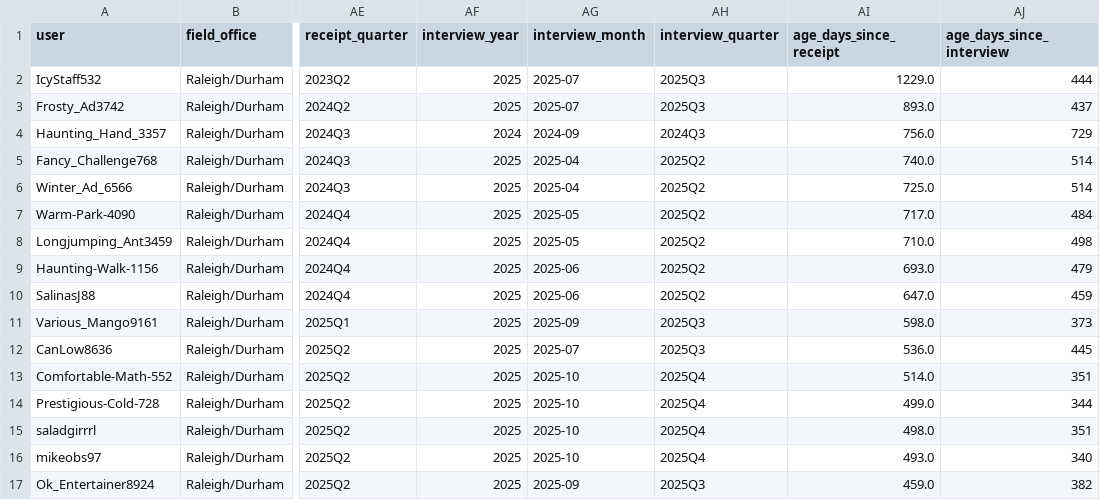
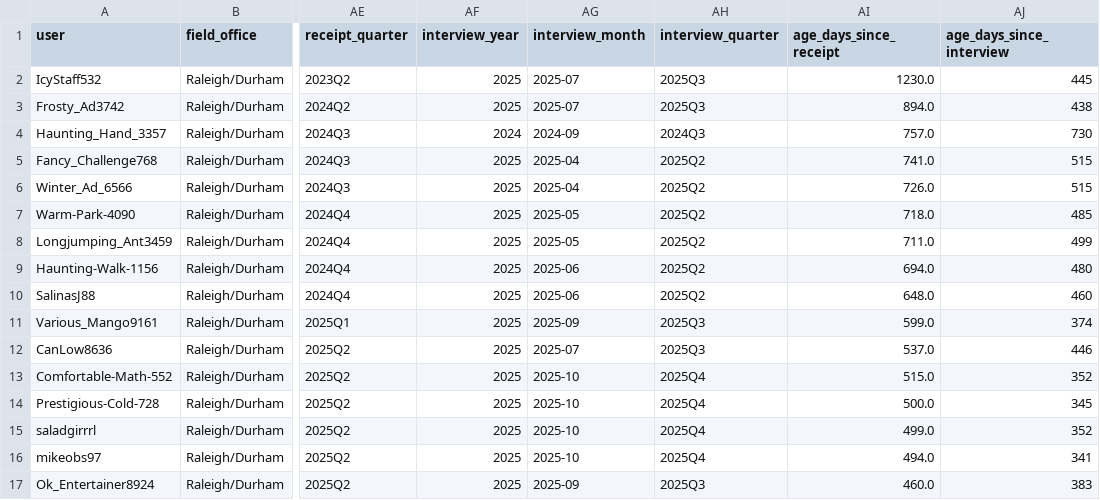
Before and after one commit to a-earthperson/rdu-timeline-analysis, a CSV file: docs/results/latest/processed/dataset_filtered.csv, drawn as a sheet; only a part is shown, gaps mark what is left out; the diff covers the shown part only; the diff names each change by its address in the sheet, - before the commit and + after, or states it on an @@ line.

```diff
--- a/docs/results/latest/processed/dataset_filtered.csv
+++ b/docs/results/latest/processed/dataset_filtered.csv
-AI2 (age_days_since_receipt): 1229.0
+AI2 (age_days_since_receipt): 1230.0
-AJ2 (age_days_since_interview): 444
+AJ2 (age_days_since_interview): 445
-AI3 (age_days_since_receipt): 893.0
+AI3 (age_days_since_receipt): 894.0
-AJ3 (age_days_since_interview): 437
+AJ3 (age_days_since_interview): 438
-AI4 (age_days_since_receipt): 756.0
+AI4 (age_days_since_receipt): 757.0
-AJ4 (age_days_since_interview): 729
+AJ4 (age_days_since_interview): 730
-AI5 (age_days_since_receipt): 740.0
+AI5 (age_days_since_receipt): 741.0
-AJ5:AJ6 (age_days_since_interview): 514
+AJ5:AJ6 (age_days_since_interview): 515
-AI6 (age_days_since_receipt): 725.0
+AI6 (age_days_since_receipt): 726.0
-AI7 (age_days_since_receipt): 717.0
+AI7 (age_days_since_receipt): 718.0
-AJ7 (age_days_since_interview): 484
+AJ7 (age_days_since_interview): 485
-AI8 (age_days_since_receipt): 710.0
+AI8 (age_days_since_receipt): 711.0
-AJ8 (age_days_since_interview): 498
+AJ8 (age_days_since_interview): 499
-AI9 (age_days_since_receipt): 693.0
+AI9 (age_days_since_receipt): 694.0
-AJ9 (age_days_since_interview): 479
+AJ9 (age_days_since_interview): 480
-AI10 (age_days_since_receipt): 647.0
+AI10 (age_days_since_receipt): 648.0
-AJ10 (age_days_since_interview): 459
+AJ10 (age_days_since_interview): 460
-AI11 (age_days_since_receipt): 598.0
+AI11 (age_days_since_receipt): 599.0
-AJ11 (age_days_since_interview): 373
+AJ11 (age_days_since_interview): 374
-AI12 (age_days_since_receipt): 536.0
+AI12 (age_days_since_receipt): 537.0
-AJ12 (age_days_since_interview): 445
+AJ12 (age_days_since_interview): 446
-AI13 (age_days_since_receipt): 514.0
+AI13 (age_days_since_receipt): 515.0
-AJ13 (age_days_since_interview): 351
+AJ13 (age_days_since_interview): 352
-AI14 (age_days_since_receipt): 499.0
+AI14 (age_days_since_receipt): 500.0
-AJ14 (age_days_since_interview): 344
+AJ14 (age_days_since_interview): 345
-AI15 (age_days_since_receipt): 498.0
+AI15 (age_days_since_receipt): 499.0
-AJ15 (age_days_since_interview): 351
+AJ15 (age_days_since_interview): 352
-AI16 (age_days_since_receipt): 493.0
+AI16 (age_days_since_receipt): 494.0
-AJ16 (age_days_since_interview): 340
+AJ16 (age_days_since_interview): 341
-AI17 (age_days_since_receipt): 459.0
+AI17 (age_days_since_receipt): 460.0
-AJ17 (age_days_since_interview): 382
+AJ17 (age_days_since_interview): 383
```
Also changed, not shown: 59 edited cells elsewhere in this file, docs/results/latest/tables/pending_predictions.csv, 20 other files.
